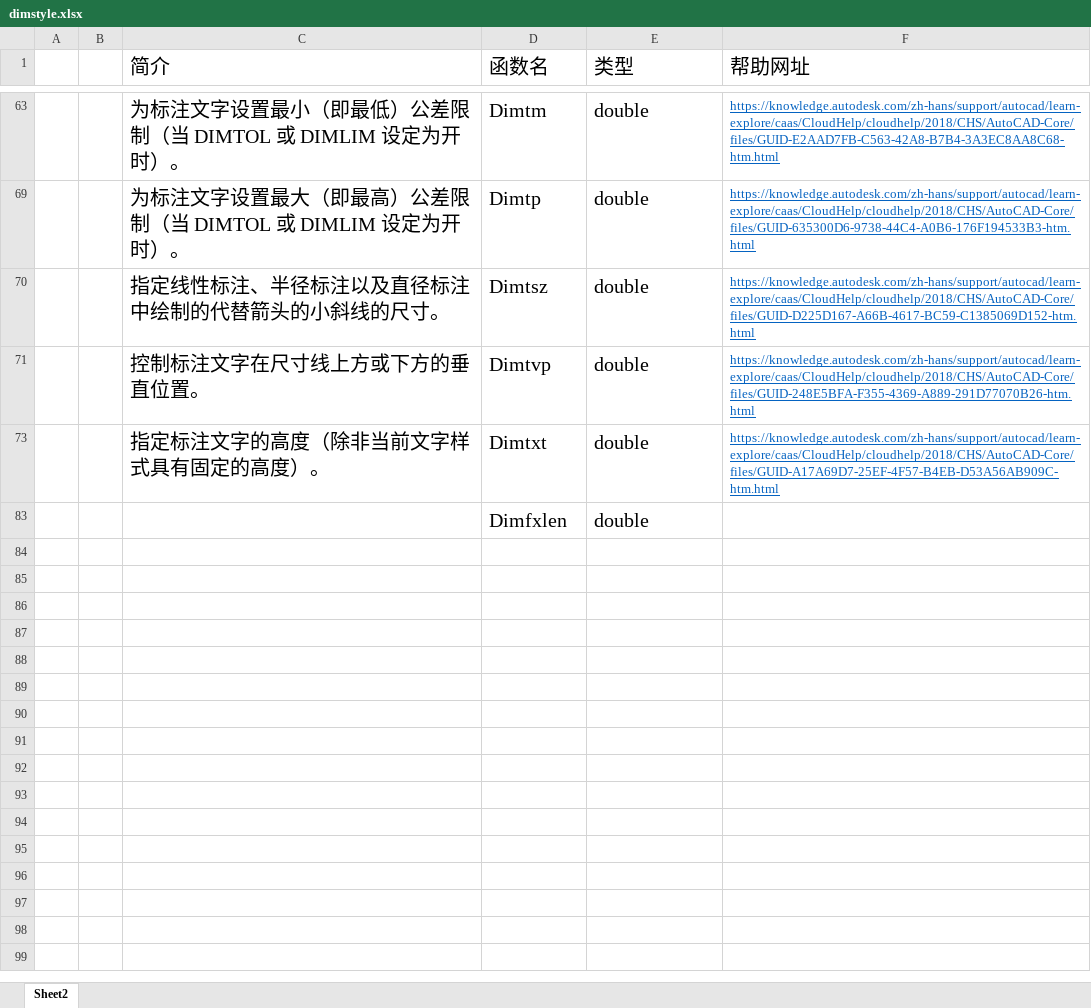
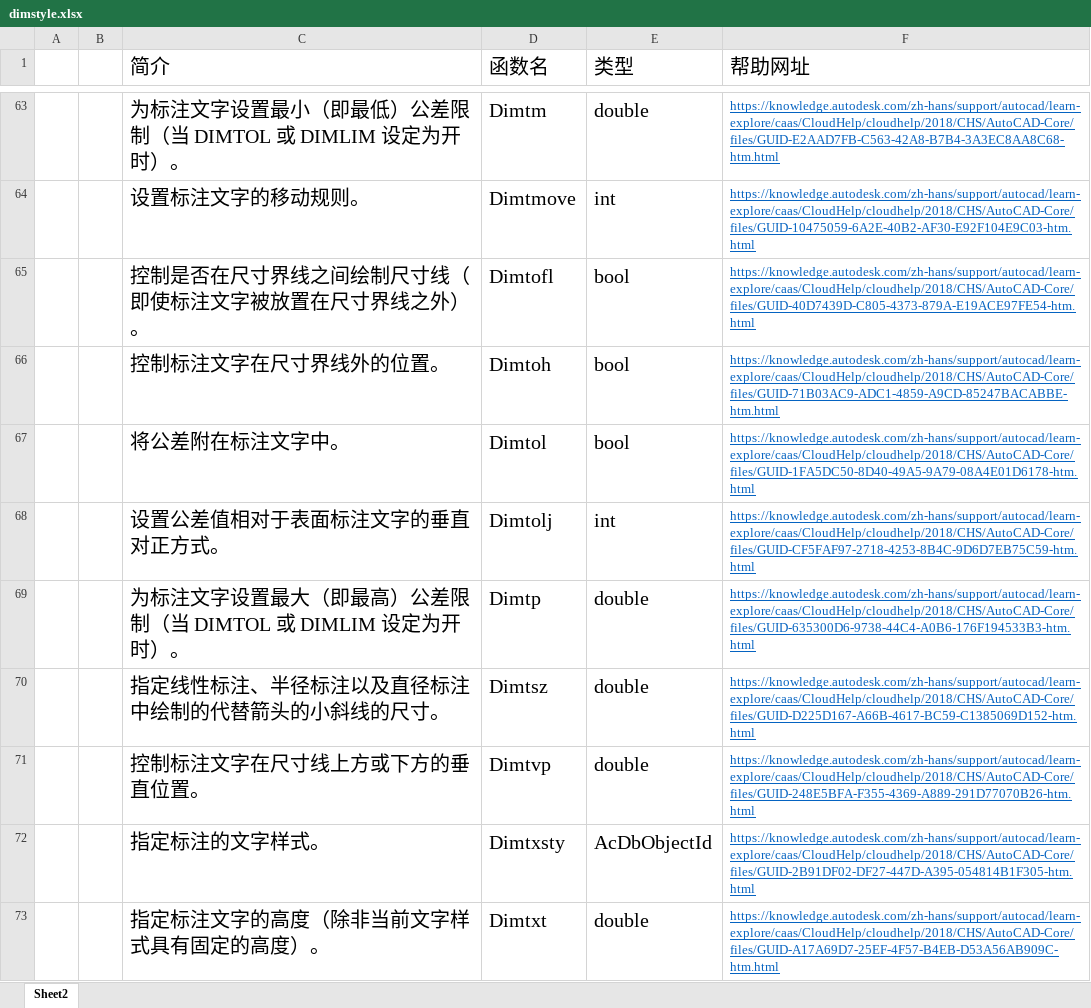
Before and after one commit to nanguazhude/ObjectArxAutocad2018Vs2017Qt59, an Excel workbook: UpdateDimStyle/dimstyle.xlsx, sheet Sheet2, drawn as a sheet; only a part is shown, gaps mark what is left out; the shorter side is filled out with more unchanged rows; values as stored, in another font and other column widths than the file's, no borders; table styles not drawn; the diff covers the shown part only; the diff names each change by its address in the sheet, - before the commit and + after, or states it on an @@ line.

```diff
--- a/UpdateDimStyle/dimstyle.xlsx (sheet Sheet2)
+++ b/UpdateDimStyle/dimstyle.xlsx (sheet Sheet2)
@@ row 64 unhidden:  |  | 设置标注文字的移动规则。 | Dimtmove | int | https://knowledge.autodesk.com/zh-hans/support/autocad/learn-explore/caas/CloudHelp/cloudhelp/2018/CHS/AutoCAD-Core/files/GUID-10475059-6A2E-40B2-AF30-E92F104E9C03-htm.html @@
@@ row 65 unhidden:  |  | 控制是否在尺寸界线之间绘制尺寸线（即使标注文字被放置在尺寸界线之外）。 | Dimtofl | bool | https://knowledge.autodesk.com/zh-hans/support/autocad/learn-explore/caas/CloudHelp/cloudhelp/2018/CHS/AutoCAD-Core/files/GUID-40D7439D-C805-4373-879A-E19ACE97FE54-htm.html @@
@@ row 66 unhidden:  |  | 控制标注文字在尺寸界线外的位置。 | Dimtoh | bool | https://knowledge.autodesk.com/zh-hans/support/autocad/learn-explore/caas/CloudHelp/cloudhelp/2018/CHS/AutoCAD-Core/files/GUID-71B03AC9-ADC1-4859-A9CD-85247BACABBE-htm.html @@
@@ row 67 unhidden:  |  | 将公差附在标注文字中。 | Dimtol | bool | https://knowledge.autodesk.com/zh-hans/support/autocad/learn-explore/caas/CloudHelp/cloudhelp/2018/CHS/AutoCAD-Core/files/GUID-1FA5DC50-8D40-49A5-9A79-08A4E01D6178-htm.html @@
@@ row 68 unhidden:  |  | 设置公差值相对于表面标注文字的垂直对正方式。 | Dimtolj | int | https://knowledge.autodesk.com/zh-hans/support/autocad/learn-explore/caas/CloudHelp/cloudhelp/2018/CHS/AutoCAD-Core/files/GUID-CF5FAF97-2718-4253-8B4C-9D6D7EB75C59-htm.html @@
@@ row 72 unhidden:  |  | 指定标注的文字样式。 | Dimtxsty | AcDbObjectId | https://knowledge.autodesk.com/zh-hans/support/autocad/learn-explore/caas/CloudHelp/cloudhelp/2018/CHS/AutoCAD-Core/files/GUID-2B91DF02-DF27-447D-A395-054814B1F305-htm.html @@
```
Also changed, not shown: 54 hidden or unhidden rows elsewhere in this sheet, 2 other files.
